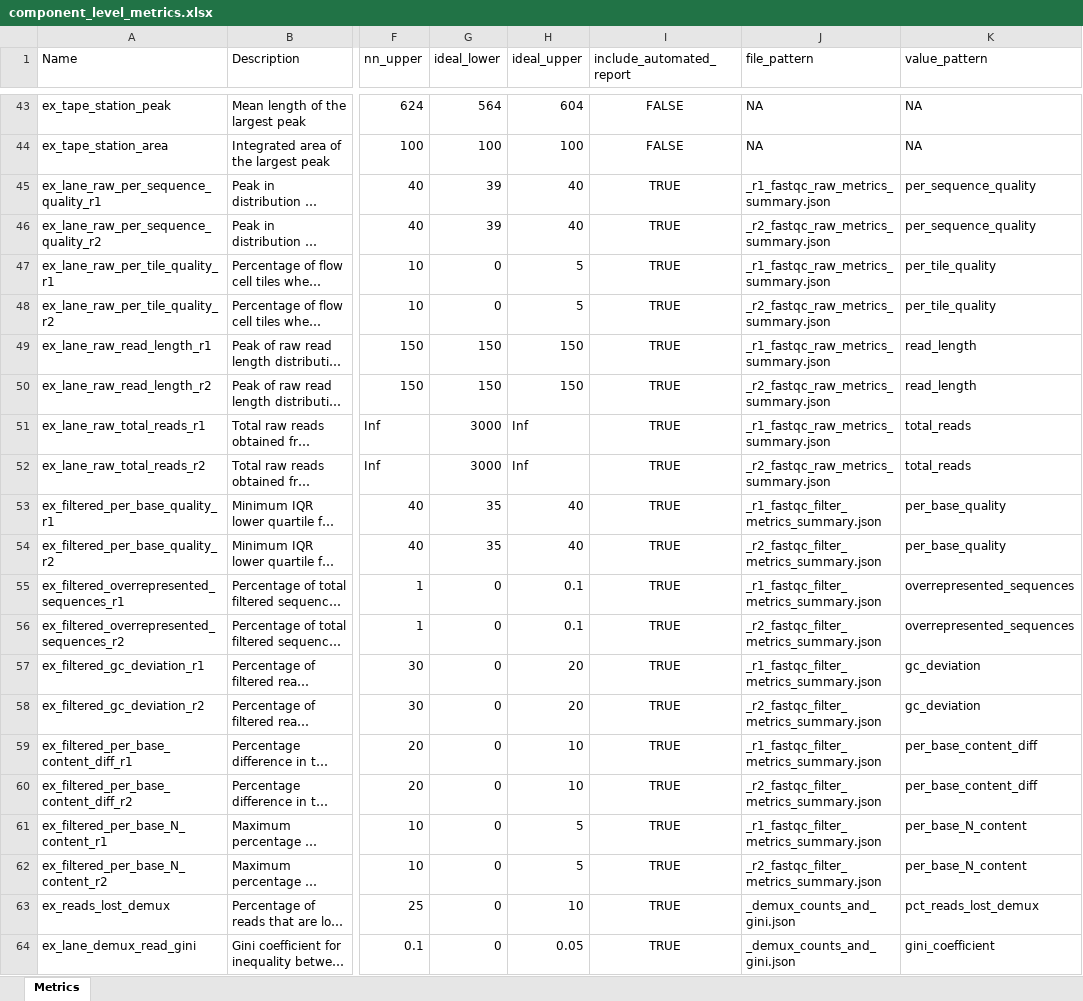
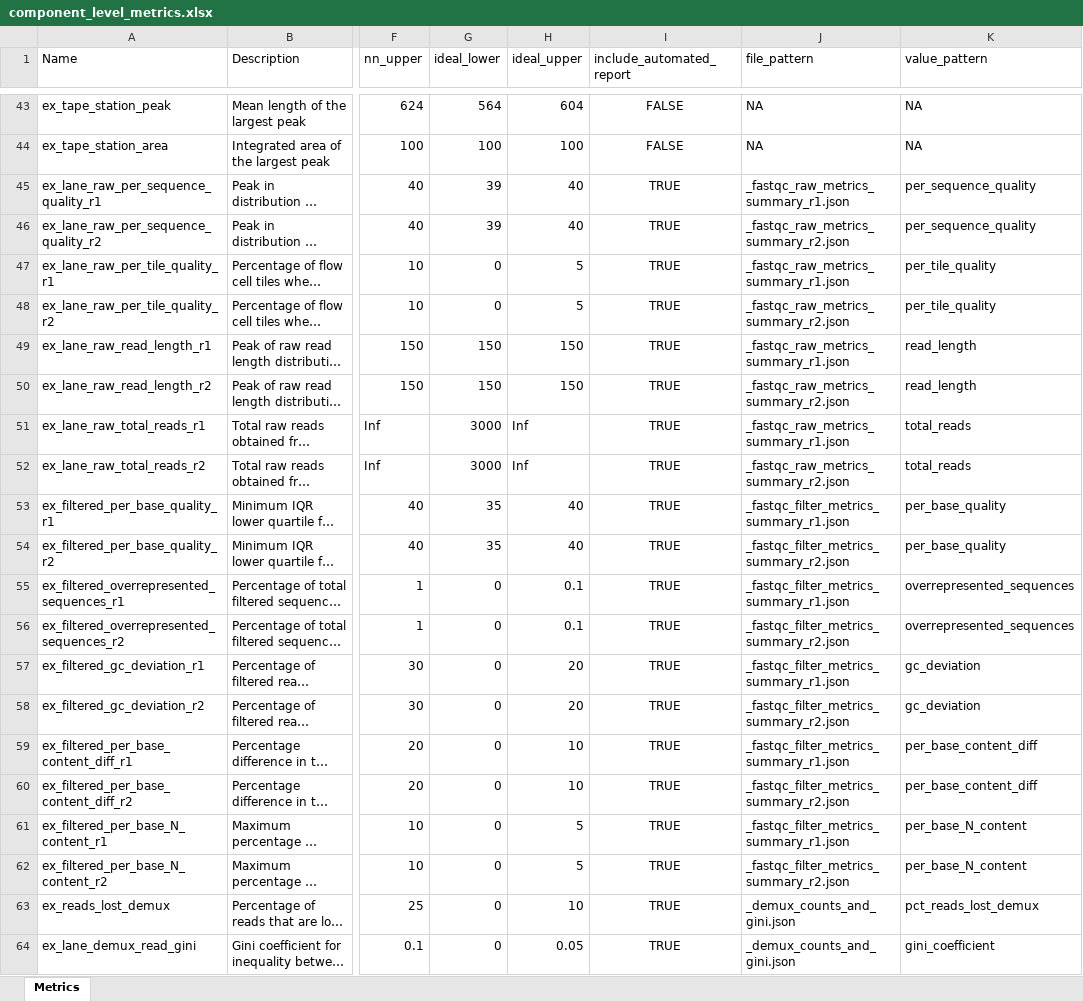
Before and after one commit to systematicmedicine/SomaticCODEC, an Excel workbook: config/component_level_metrics.xlsx, sheet Metrics, drawn as a sheet; only a part is shown, gaps mark what is left out; long unchanged cells end in …; values as stored, in another font and other column widths than the file's, no borders; the diff covers the shown part only; the diff names each change by its address in the sheet, - before the commit and + after, or states it on an @@ line.

Commit message:
Changed file paths for ex pipeline to more intuative and systematic names

```diff
--- a/config/component_level_metrics.xlsx (sheet Metrics)
+++ b/config/component_level_metrics.xlsx (sheet Metrics)
-J45 (file_pattern): _r1_fastqc_raw_metrics_summary.json
+J45 (file_pattern): _fastqc_raw_metrics_summary_r1.json
-J46 (file_pattern): _r2_fastqc_raw_metrics_summary.json
+J46 (file_pattern): _fastqc_raw_metrics_summary_r2.json
-J47 (file_pattern): _r1_fastqc_raw_metrics_summary.json
+J47 (file_pattern): _fastqc_raw_metrics_summary_r1.json
-J48 (file_pattern): _r2_fastqc_raw_metrics_summary.json
+J48 (file_pattern): _fastqc_raw_metrics_summary_r2.json
-J49 (file_pattern): _r1_fastqc_raw_metrics_summary.json
+J49 (file_pattern): _fastqc_raw_metrics_summary_r1.json
-J50 (file_pattern): _r2_fastqc_raw_metrics_summary.json
+J50 (file_pattern): _fastqc_raw_metrics_summary_r2.json
-J51 (file_pattern): _r1_fastqc_raw_metrics_summary.json
+J51 (file_pattern): _fastqc_raw_metrics_summary_r1.json
-J52 (file_pattern): _r2_fastqc_raw_metrics_summary.json
+J52 (file_pattern): _fastqc_raw_metrics_summary_r2.json
-J53 (file_pattern): _r1_fastqc_filter_metrics_summary.json
+J53 (file_pattern): _fastqc_filter_metrics_summary_r1.json
-J54 (file_pattern): _r2_fastqc_filter_metrics_summary.json
+J54 (file_pattern): _fastqc_filter_metrics_summary_r2.json
-J55 (file_pattern): _r1_fastqc_filter_metrics_summary.json
+J55 (file_pattern): _fastqc_filter_metrics_summary_r1.json
-J56 (file_pattern): _r2_fastqc_filter_metrics_summary.json
+J56 (file_pattern): _fastqc_filter_metrics_summary_r2.json
-J57 (file_pattern): _r1_fastqc_filter_metrics_summary.json
+J57 (file_pattern): _fastqc_filter_metrics_summary_r1.json
-J58 (file_pattern): _r2_fastqc_filter_metrics_summary.json
+J58 (file_pattern): _fastqc_filter_metrics_summary_r2.json
-J59 (file_pattern): _r1_fastqc_filter_metrics_summary.json
+J59 (file_pattern): _fastqc_filter_metrics_summary_r1.json
-J60 (file_pattern): _r2_fastqc_filter_metrics_summary.json
+J60 (file_pattern): _fastqc_filter_metrics_summary_r2.json
-J61 (file_pattern): _r1_fastqc_filter_metrics_summary.json
+J61 (file_pattern): _fastqc_filter_metrics_summary_r1.json
-J62 (file_pattern): _r2_fastqc_filter_metrics_summary.json
+J62 (file_pattern): _fastqc_filter_metrics_summary_r2.json
```
Also changed, not shown: 6 edited cells elsewhere in this sheet, config/system_level_metrics.xlsx, 11 other files.
